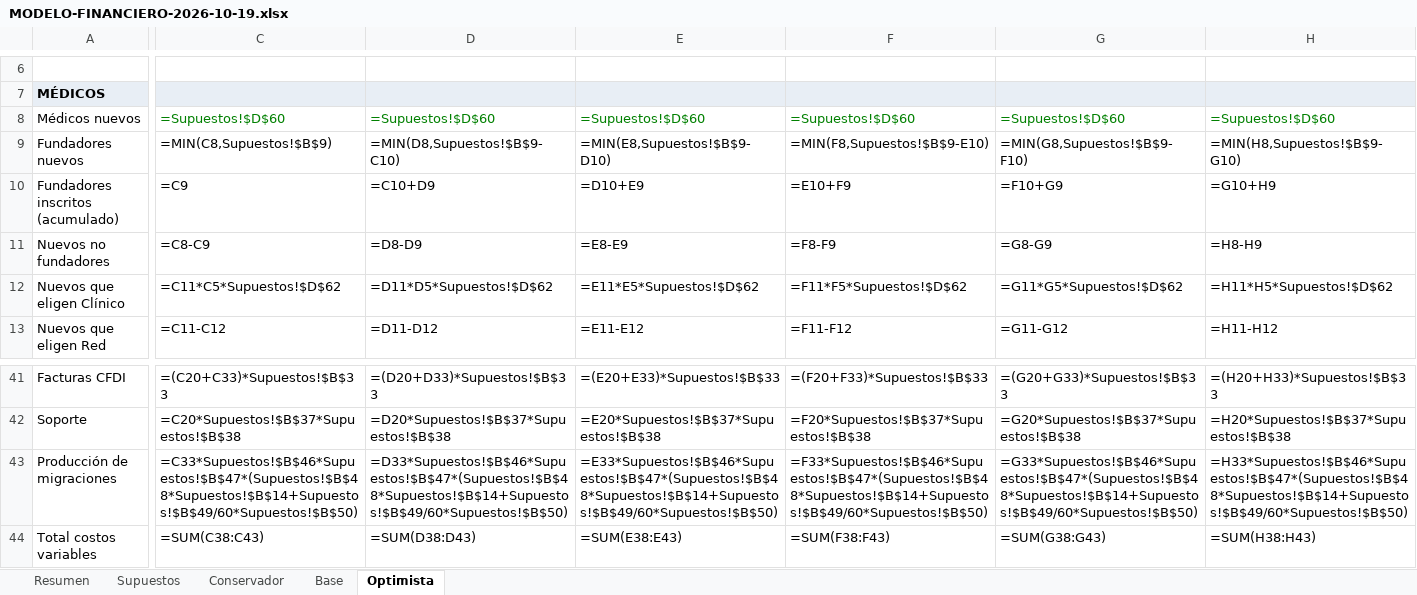
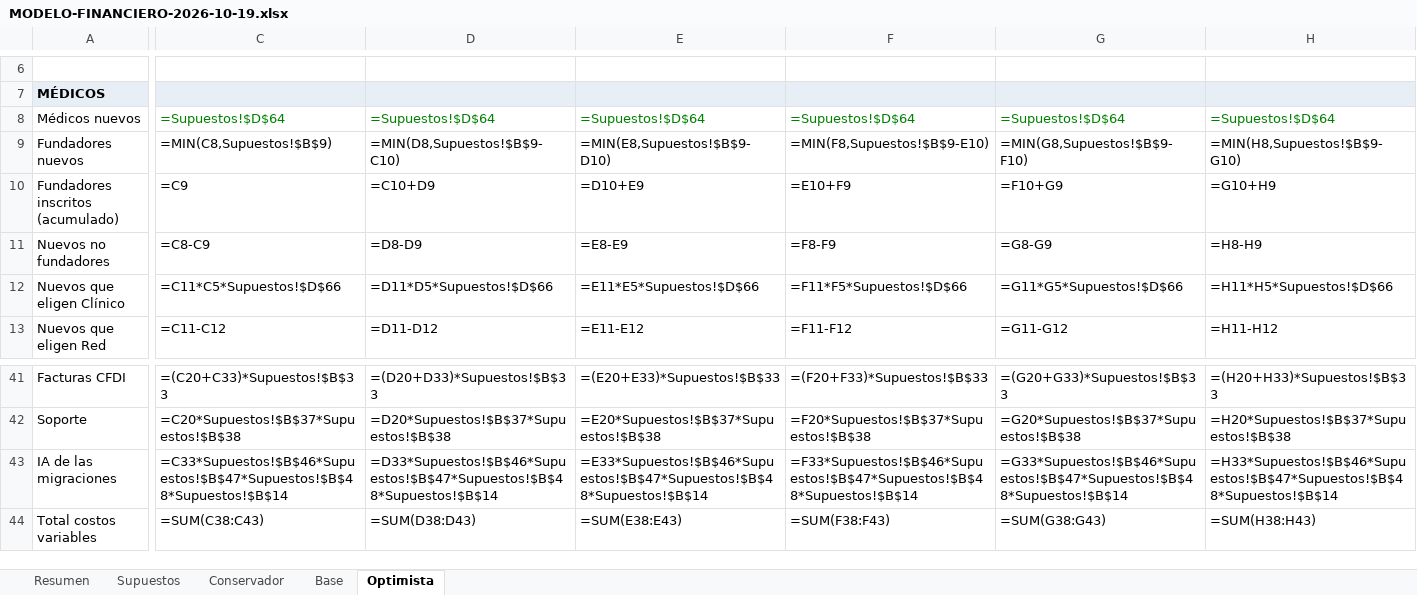
Before and after one commit to virn31/codecells-site, an Excel workbook: docs/MODELO-FINANCIERO-2026-10-19.xlsx, sheet Optimista, drawn as a sheet; only a part is shown, gaps mark what is left out; values as stored, in another font and other column widths than the file's, no borders; formulas without a stored value are shown as written; the diff covers the shown part only; the diff names each change by its address in the sheet, - before the commit and + after, or states it on an @@ line.

```diff
--- a/docs/MODELO-FINANCIERO-2026-10-19.xlsx (sheet Optimista)
+++ b/docs/MODELO-FINANCIERO-2026-10-19.xlsx (sheet Optimista)
-C8: =Supuestos!$D$60
+C8: =Supuestos!$D$64
-D8: =Supuestos!$D$60
+D8: =Supuestos!$D$64
-E8: =Supuestos!$D$60
+E8: =Supuestos!$D$64
-F8: =Supuestos!$D$60
+F8: =Supuestos!$D$64
-G8: =Supuestos!$D$60
+G8: =Supuestos!$D$64
-H8: =Supuestos!$D$60
+H8: =Supuestos!$D$64
-C12: =C11*C5*Supuestos!$D$62
+C12: =C11*C5*Supuestos!$D$66
-D12: =D11*D5*Supuestos!$D$62
+D12: =D11*D5*Supuestos!$D$66
-E12: =E11*E5*Supuestos!$D$62
+E12: =E11*E5*Supuestos!$D$66
-F12: =F11*F5*Supuestos!$D$62
+F12: =F11*F5*Supuestos!$D$66
-G12: =G11*G5*Supuestos!$D$62
+G12: =G11*G5*Supuestos!$D$66
-H12: =H11*H5*Supuestos!$D$62
+H12: =H11*H5*Supuestos!$D$66
-A43: Producción de migraciones
+A43: IA de las migraciones
-C43: =C33*Supuestos!$B$46*Supuestos!$B$47*(Supuestos!$B$48*Supuestos!$B$14+Supuestos!$B$49/60*Supuestos!$B$50)
+C43: =C33*Supuestos!$B$46*Supuestos!$B$47*Supuestos!$B$48*Supuestos!$B$14
-D43: =D33*Supuestos!$B$46*Supuestos!$B$47*(Supuestos!$B$48*Supuestos!$B$14+Supuestos!$B$49/60*Supuestos!$B$50)
+D43: =D33*Supuestos!$B$46*Supuestos!$B$47*Supuestos!$B$48*Supuestos!$B$14
-E43: =E33*Supuestos!$B$46*Supuestos!$B$47*(Supuestos!$B$48*Supuestos!$B$14+Supuestos!$B$49/60*Supuestos!$B$50)
+E43: =E33*Supuestos!$B$46*Supuestos!$B$47*Supuestos!$B$48*Supuestos!$B$14
-F43: =F33*Supuestos!$B$46*Supuestos!$B$47*(Supuestos!$B$48*Supuestos!$B$14+Supuestos!$B$49/60*Supuestos!$B$50)
+F43: =F33*Supuestos!$B$46*Supuestos!$B$47*Supuestos!$B$48*Supuestos!$B$14
-G43: =G33*Supuestos!$B$46*Supuestos!$B$47*(Supuestos!$B$48*Supuestos!$B$14+Supuestos!$B$49/60*Supuestos!$B$50)
+G43: =G33*Supuestos!$B$46*Supuestos!$B$47*Supuestos!$B$48*Supuestos!$B$14
-H43: =H33*Supuestos!$B$46*Supuestos!$B$47*(Supuestos!$B$48*Supuestos!$B$14+Supuestos!$B$49/60*Supuestos!$B$50)
+H43: =H33*Supuestos!$B$46*Supuestos!$B$47*Supuestos!$B$48*Supuestos!$B$14
```
Also changed, not shown: 3 added rows and 385 edited cells elsewhere in this sheet, sheet Base, sheet Conservador, sheet Supuestos, sheet Resumen, 3 other files.
